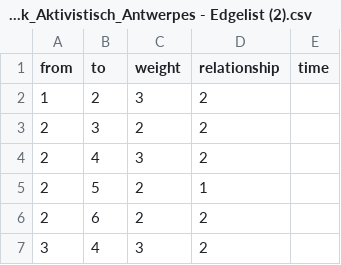
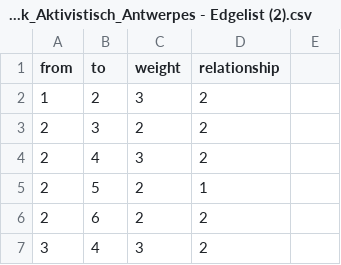
Before and after one commit to Pa025/Netzwerk-Aktivismus-Pa0225, a CSV file: Netzwerk_Aktivistisch_Antwerpes - Edgelist (2).csv, drawn as a sheet; only a part is shown.

Commit message:
Update Netzwerk_Aktivistisch_Antwerpes - Edgelist richtig.csv

```diff
--- a/Netzwerk_Aktivistisch_Antwerpes - Edgelist (2).csv
+++ b/Netzwerk_Aktivistisch_Antwerpes - Edgelist (2).csv
@@ -1,2 +1,2 @@
-from,to,weight,relationship,time
+from,to,weight,relationship
 1,2,3,2,
```
